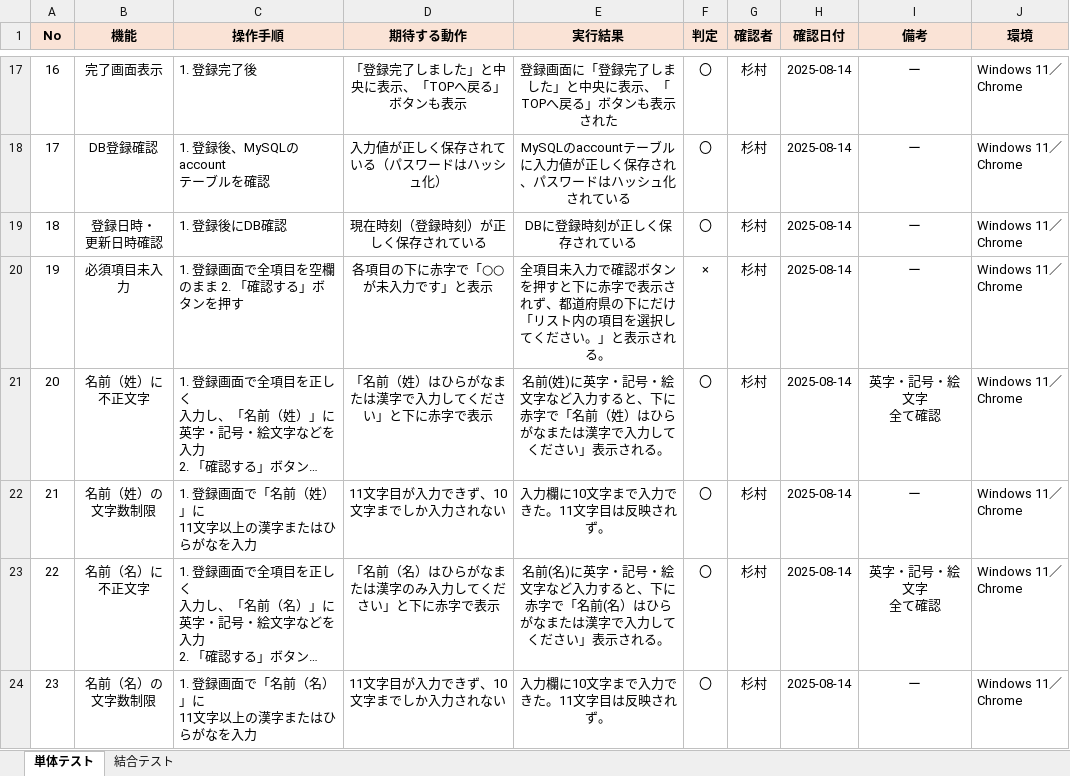
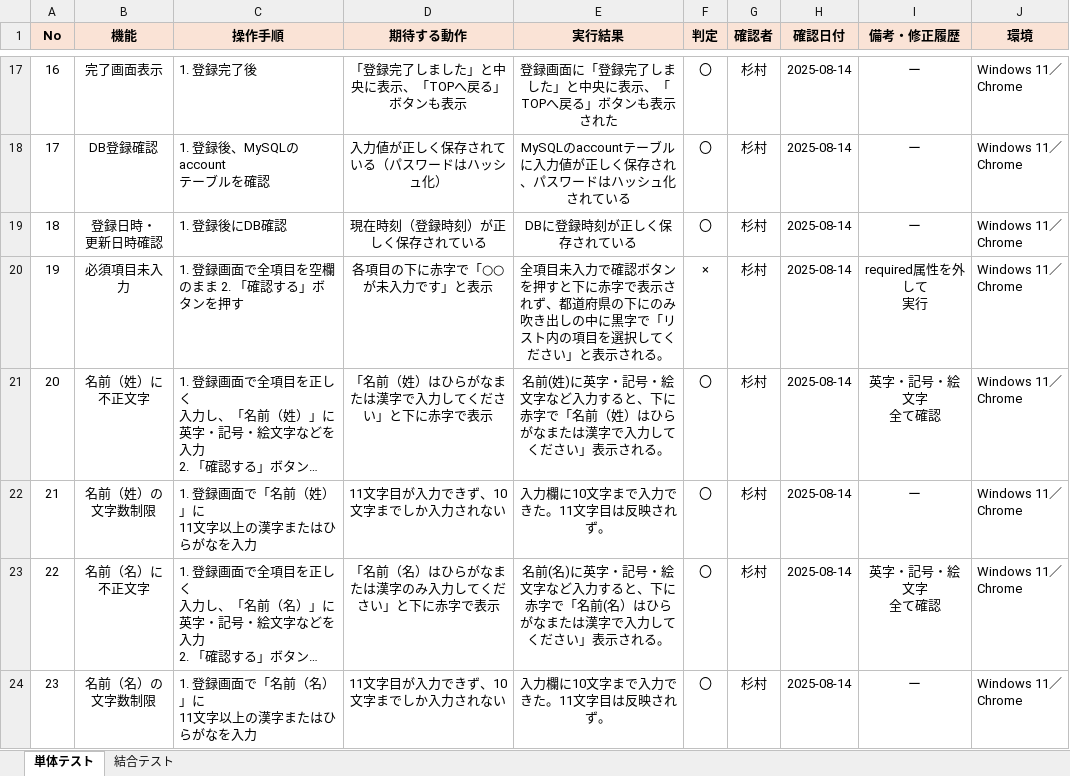
Before and after one commit to tomo-ss/Testcase, an Excel workbook: テストケース.xlsx, sheet 単体テスト, drawn as a sheet; only a part is shown, gaps mark what is left out; long unchanged cells end in …; values as stored, in another font and other column widths than the file's, no borders; ↵ is a line break in a cell; the diff covers the shown part only; the diff names each change by its address in the sheet, - before the commit and + after, or states it on an @@ line.

Commit message:
修正箇所を備考欄に追加

```diff
--- a/テストケース.xlsx (sheet 単体テスト)
+++ b/テストケース.xlsx (sheet 単体テスト)
-I1: 備考
+I1: 備考・修正履歴
-E20 (実行結果): …県の下にだけ「リスト内の項目を選択してください。」と表示…
+E20 (実行結果): …県の下にのみ吹き出しの中に黒字で「リスト内の項目を選択してください」と表示…
-I20 (備考・修正履歴): ー
+I20 (備考・修正履歴): required属性を外して ↵ 実行
```
Also changed, not shown: 2 edited cells elsewhere in this sheet, sheet 結合テスト.
